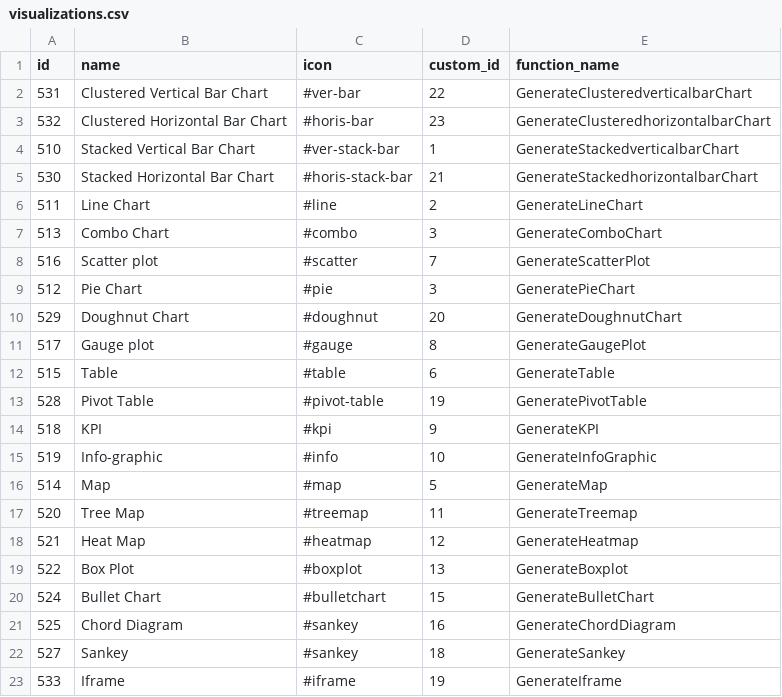
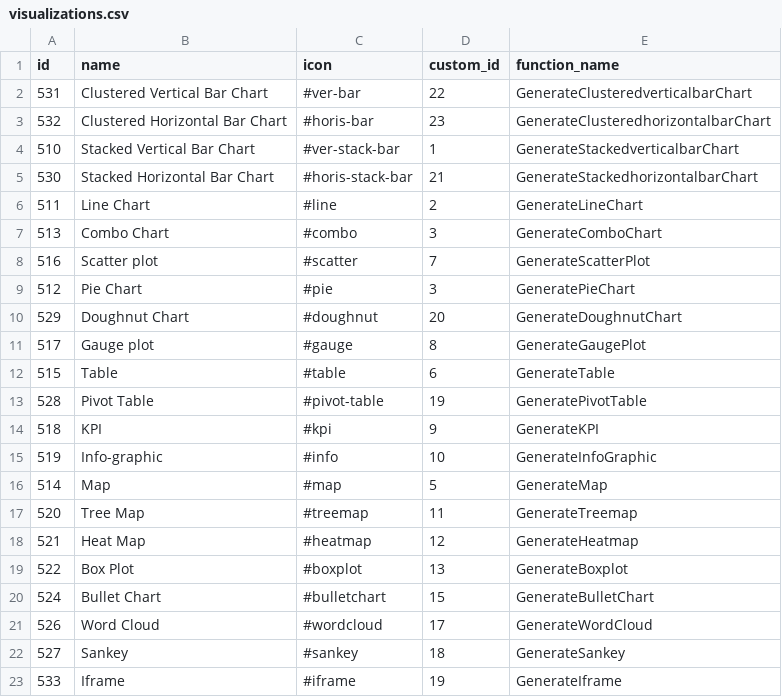
Before and after one commit to viz-centric/flair-bi, a CSV file: src/main/resources/config/liquibase/seed/visualizations.csv, drawn as a sheet; removed rows and columns are numbered as before the commit, all else as after; the diff names each change by its address in the sheet, - before the commit and + after, or states it on an @@ line.

```diff
--- a/src/main/resources/config/liquibase/seed/visualizations.csv
+++ b/src/main/resources/config/liquibase/seed/visualizations.csv
-row 21: 525 | Chord Diagram | #sankey | 16 | GenerateChordDiagram
+row 21: 526 | Word Cloud | #wordcloud | 17 | GenerateWordCloud
```
